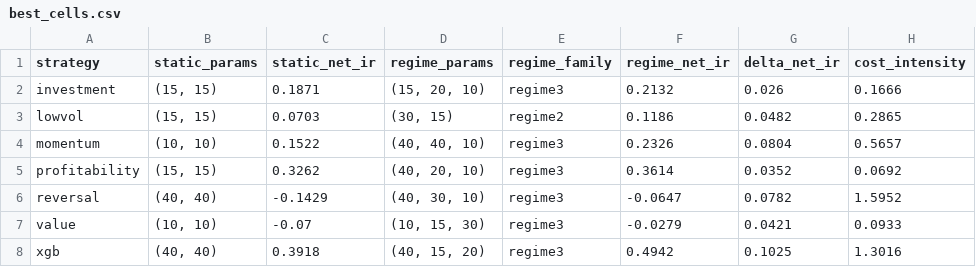
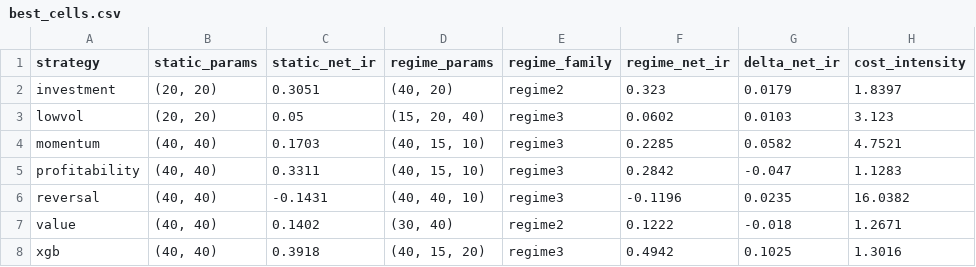
Before and after one commit to giladgang/momentum_regime, a CSV file: paper/results/banding_study/best_cells.csv, drawn as a sheet.

```diff
--- a/paper/results/banding_study/best_cells.csv
+++ b/paper/results/banding_study/best_cells.csv
@@ -1,8 +1,8 @@
 strategy,static_params,static_net_ir,regime_params,regime_family,regime_net_ir,delta_net_ir,cost_intensity
-investment,"(15, 15)",0.1871,"(15, 20, 10)",regime3,0.2132,0.026,0.1666
-lowvol,"(15, 15)",0.0703,"(30, 15)",regime2,0.1186,0.0482,0.2865
-momentum,"(10, 10)",0.1522,"(40, 40, 10)",regime3,0.2326,0.0804,0.5657
-profitability,"(15, 15)",0.3262,"(40, 20, 10)",regime3,0.3614,0.0352,0.0692
-reversal,"(40, 40)",-0.1429,"(40, 30, 10)",regime3,-0.0647,0.0782,1.5952
-value,"(10, 10)",-0.07,"(10, 15, 30)",regime3,-0.0279,0.0421,0.0933
+investment,"(20, 20)",0.3051,"(40, 20)",regime2,0.323,0.0179,1.8397
+lowvol,"(20, 20)",0.05,"(15, 20, 40)",regime3,0.0602,0.0103,3.123
+momentum,"(40, 40)",0.1703,"(40, 15, 10)",regime3,0.2285,0.0582,4.7521
+profitability,"(40, 40)",0.3311,"(40, 15, 10)",regime3,0.2842,-0.047,1.1283
+reversal,"(40, 40)",-0.1431,"(40, 40, 10)",regime3,-0.1196,0.0235,16.0382
+value,"(40, 40)",0.1402,"(30, 40)",regime2,0.1222,-0.018,1.2671
 xgb,"(40, 40)",0.3918,"(40, 15, 20)",regime3,0.4942,0.1025,1.3016
```
Also changed, not shown: paper/results/banding_study/delta_bootstrap.csv, paper/results/banding_study/frontier.csv, 2 other files.
